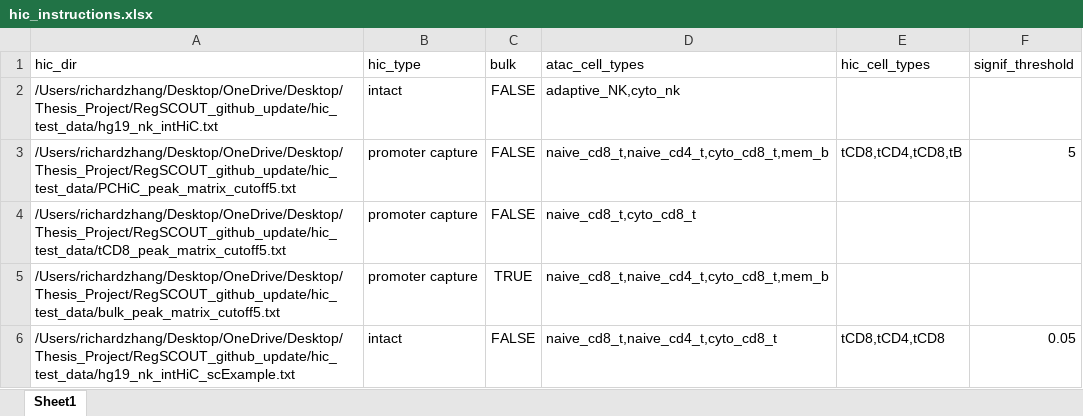
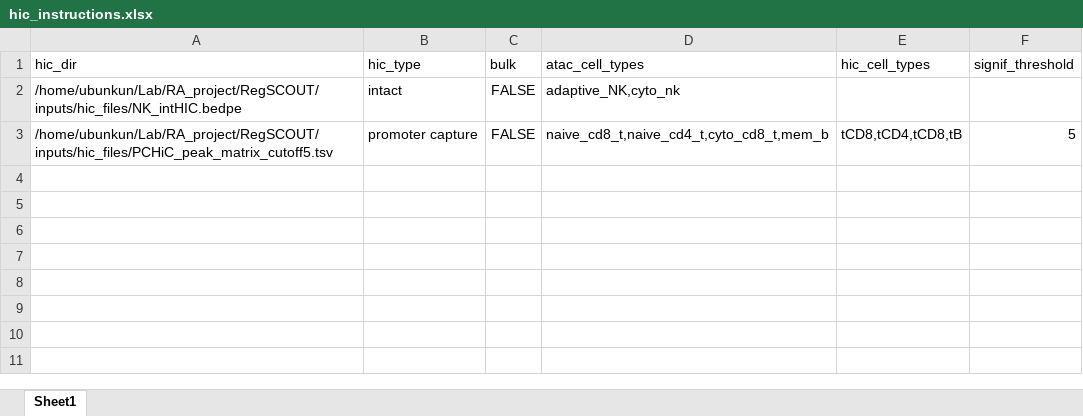
Before and after one commit to shooshtarilab/RegSCOUT, an Excel workbook: instructions_spreadsheets/hic_instructions.xlsx, sheet Sheet1, drawn as a sheet; values as stored, in another font and other column widths than the file's, no borders; the diff names each change by its address in the sheet, - before the commit and + after, or states it on an @@ line.

```diff
--- a/instructions_spreadsheets/hic_instructions.xlsx (sheet Sheet1)
+++ b/instructions_spreadsheets/hic_instructions.xlsx (sheet Sheet1)
-A2 (hic_dir): /Users/richardzhang/Desktop/OneDrive/Desktop/Thesis_Project/RegSCOUT_github_update/hic_test_data/hg19_nk_intHiC.txt
+A2 (hic_dir): /home/ubunkun/Lab/RA_project/RegSCOUT/inputs/hic_files/NK_intHIC.bedpe
-A3 (hic_dir): /Users/richardzhang/Desktop/OneDrive/Desktop/Thesis_Project/RegSCOUT_github_update/hic_test_data/PCHiC_peak_matrix_cutoff5.txt
+A3 (hic_dir): /home/ubunkun/Lab/RA_project/RegSCOUT/inputs/hic_files/PCHiC_peak_matrix_cutoff5.tsv
-row 4: /Users/richardzhang/Desktop/OneDrive/Desktop/Thesis_Project/RegSCOUT_github_update/hic_test_data/tCD8_peak_matrix_cutoff5.txt | promoter capture | FALSE | naive_cd8_t,cyto_cd8_t
-row 5: /Users/richardzhang/Desktop/OneDrive/Desktop/Thesis_Project/RegSCOUT_github_update/hic_test_data/bulk_peak_matrix_cutoff5.txt | promoter capture | TRUE | naive_cd8_t,naive_cd4_t,cyto_cd8_t,mem_b
-row 6: /Users/richardzhang/Desktop/OneDrive/Desktop/Thesis_Project/RegSCOUT_github_update/hic_test_data/hg19_nk_intHiC_scExample.txt | intact | FALSE | naive_cd8_t,naive_cd4_t,cyto_cd8_t | tCD8,tCD4,tCD8 | 0.05
```
Also changed, not shown: instructions_spreadsheets/eqtl_instructions.xlsx, instructions_spreadsheets/hist_marks_instructions.xlsx, 7 other files.
